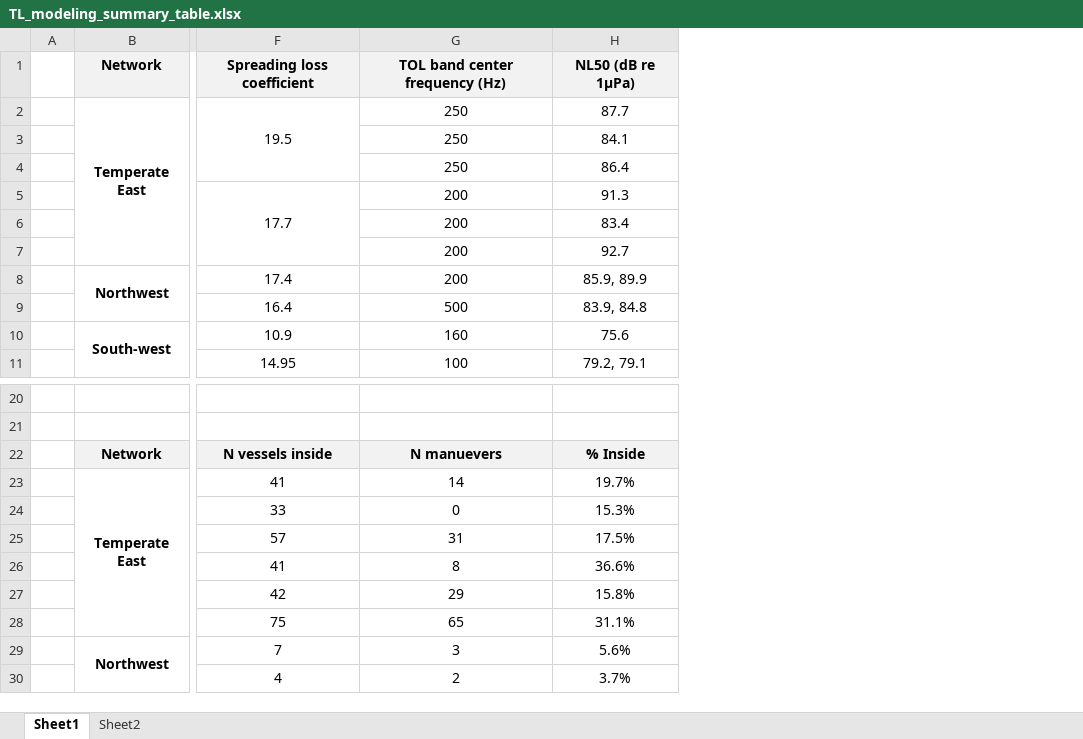
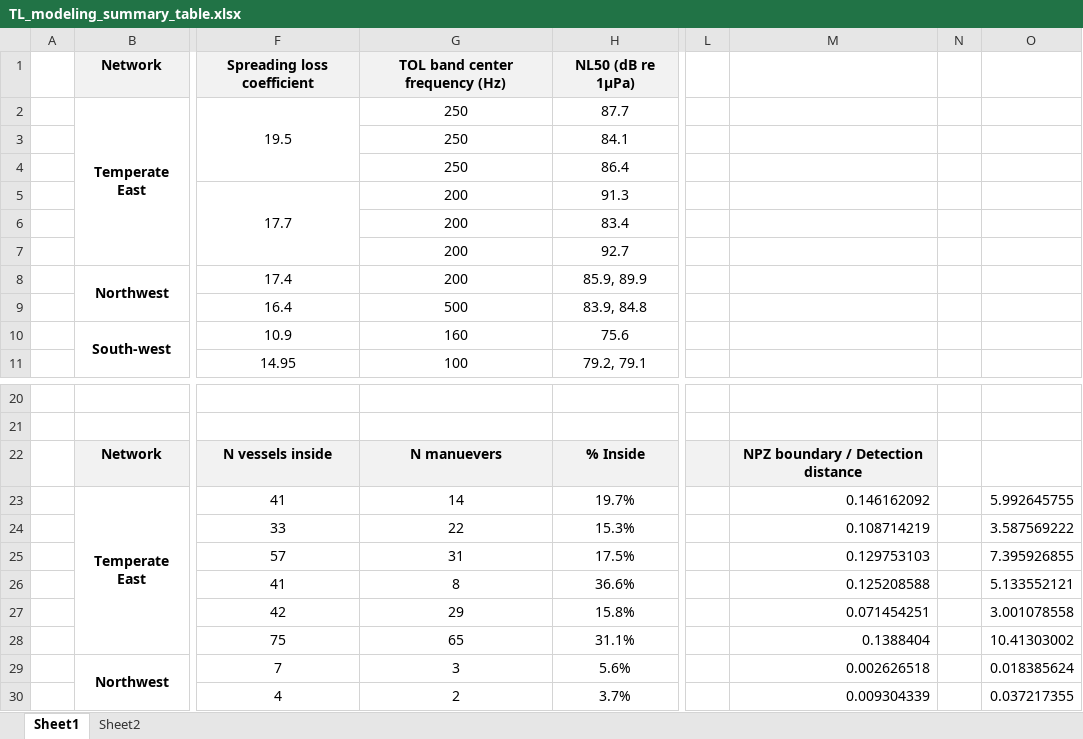
Before and after one commit to RGordon13/AMP_ves_summary, an Excel workbook: docs/TL_modeling_summary_table.xlsx, sheet Sheet1, drawn as a sheet; only a part is shown, gaps mark what is left out; values as stored, in another font and other column widths than the file's, no borders; conditional formats not drawn; the diff names each change by its address in the sheet, - before the commit and + after, or states it on an @@ line.

```diff
--- a/docs/TL_modeling_summary_table.xlsx (sheet Sheet1)
+++ b/docs/TL_modeling_summary_table.xlsx (sheet Sheet1)
+column L, empty
+column M, rows 22-30: NPZ boundary / Detection distance | 0.146162092 | 0.108714219 | 0.129753103 | 0.125208588 | 0.071454251 | 0.1388404 | 0.002626518 | 0.009304339
+column N, empty
+column O, rows 23-30: 5.992645755 | 3.587569222 | 7.395926855 | 5.133552121 | 3.001078558 | 10.41303002 | 0.018385624 | 0.037217355
-G24: 0
+G24: 22
```
Also changed, not shown: 10 other files.
